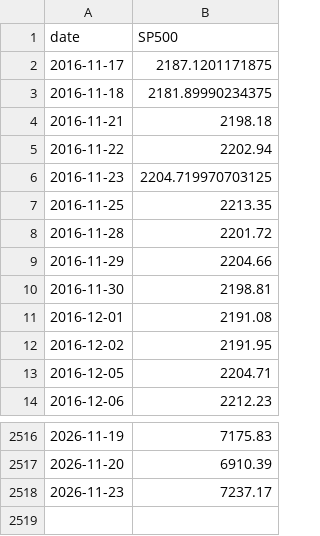
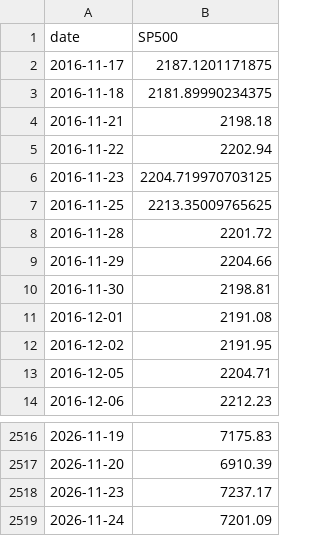
Before and after one commit to eitank123/InverterModel, a CSV file: data/fred/SP500.csv, drawn as a sheet; only a part is shown, gaps mark what is left out.

```diff
--- a/data/fred/SP500.csv
+++ b/data/fred/SP500.csv
@@ -6,3 +6,3 @@ date,SP500
 2016-11-23,2204.719970703125
-2016-11-25,2213.35
+2016-11-25,2213.35009765625
 2016-11-28,2201.72
@@ -2518 +2518,2 @@ date,SP500
 2026-11-23,7237.17
+2026-11-24,7201.09
```
Also changed, not shown: data/fred/CP.csv, data/news/headlines.csv, 2 other files.
